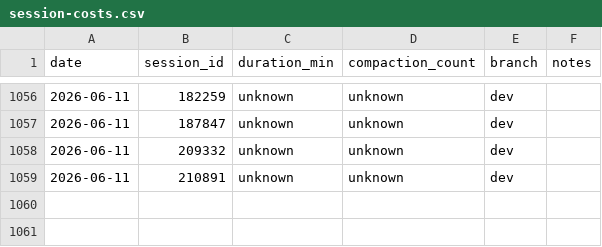
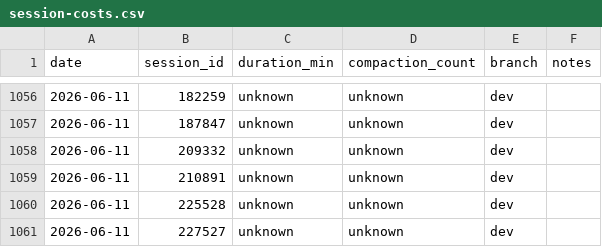
Before and after one commit to Brownbull/archie, a CSV file: docs/cost-tracking/session-costs.csv, drawn as a sheet; only a part is shown, gaps mark what is left out; the diff names each change by its address in the sheet, - before the commit and + after, or states it on an @@ line.

```diff
--- a/docs/cost-tracking/session-costs.csv
+++ b/docs/cost-tracking/session-costs.csv
+row 1060: 2026-06-11 | 225528 | unknown | unknown | dev
+row 1061: 2026-06-11 | 227527 | unknown | unknown | dev
```
Also changed, not shown: 2 other files.
